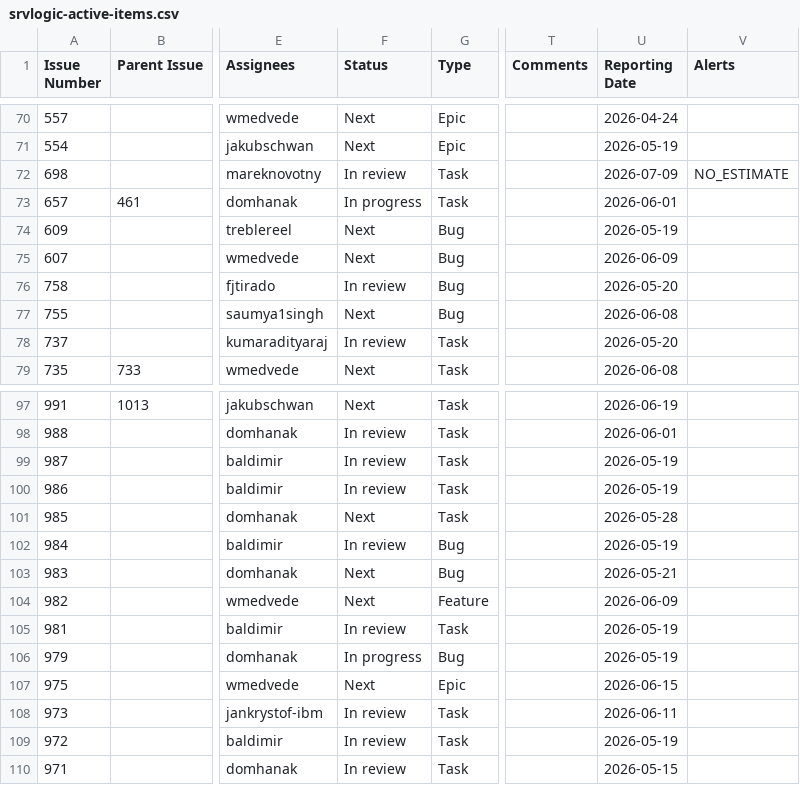
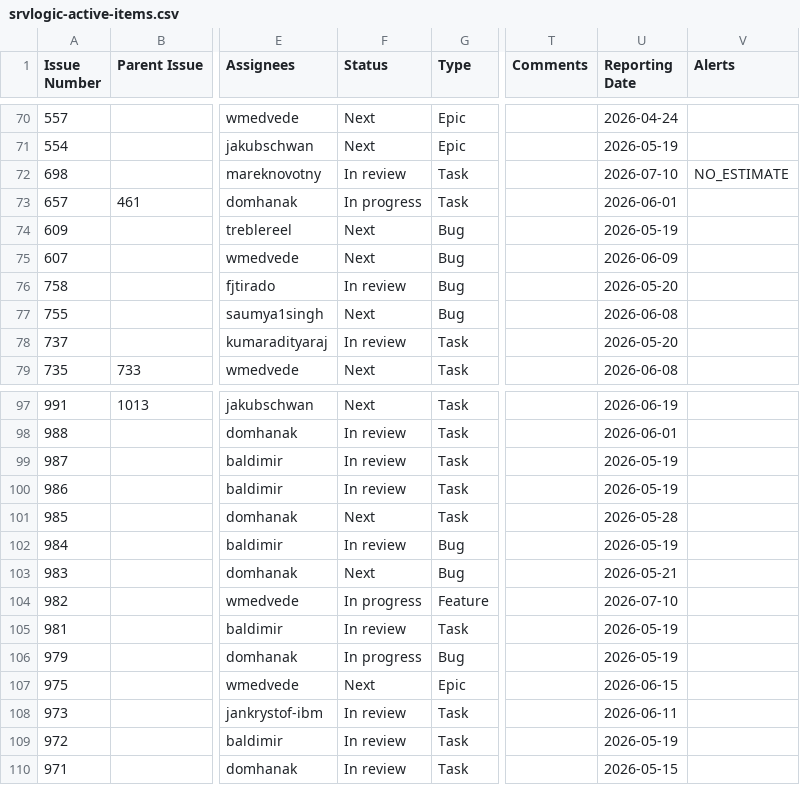
Before and after one commit to kubesmarts/pm-automations, a CSV file: exports/srvlogic-active-items.csv, drawn as a sheet; only a part is shown, gaps mark what is left out; the diff names each change by its address in the sheet, - before the commit and + after, or states it on an @@ line.

```diff
--- a/exports/srvlogic-active-items.csv
+++ b/exports/srvlogic-active-items.csv
-U72 (Reporting Date): 2026-07-09
+U72 (Reporting Date): 2026-07-10
-F104 (Status): Next
+F104 (Status): In progress
-U104 (Reporting Date): 2026-06-09
+U104 (Reporting Date): 2026-07-10
```
Also changed, not shown: exports/quarkus-active-items.csv, exports/srvlogic-done-items.csv.
